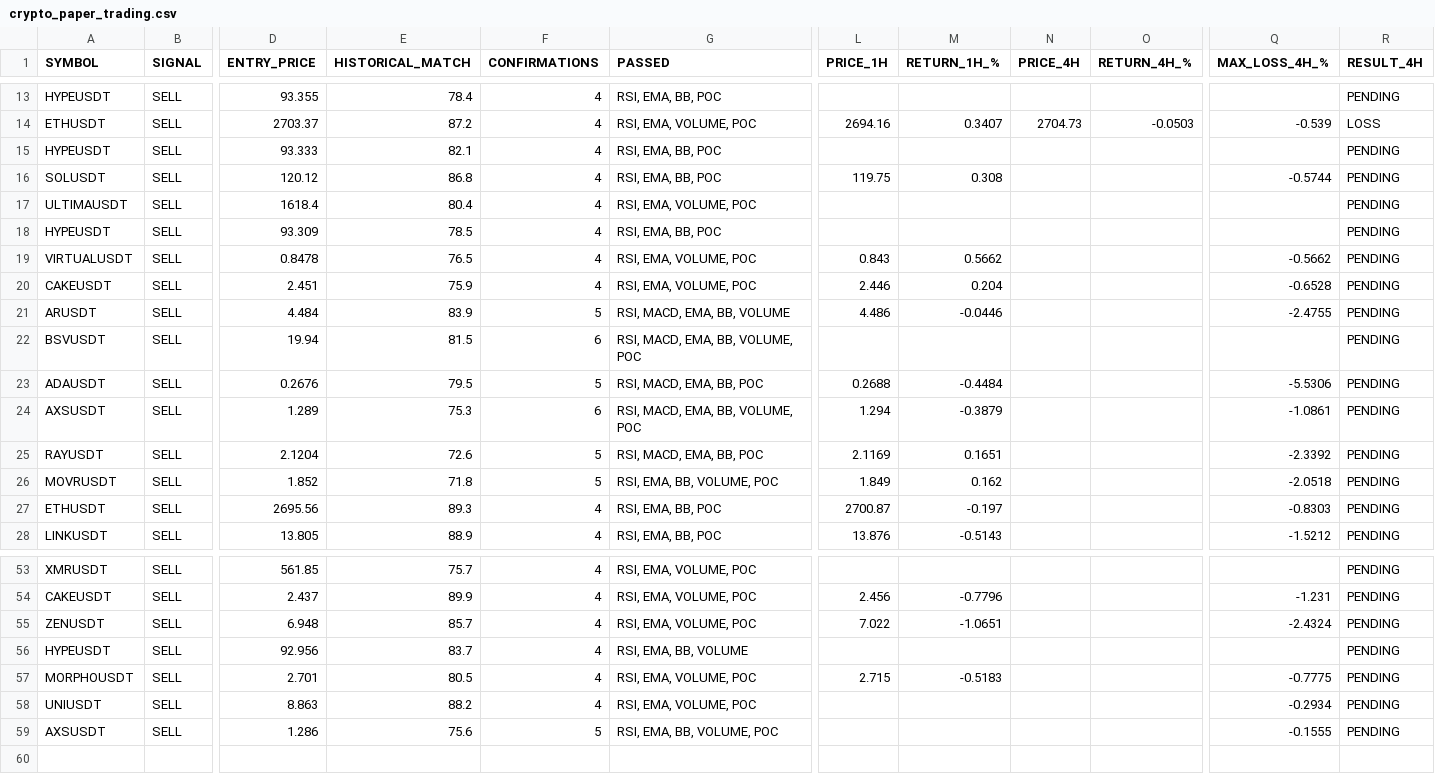
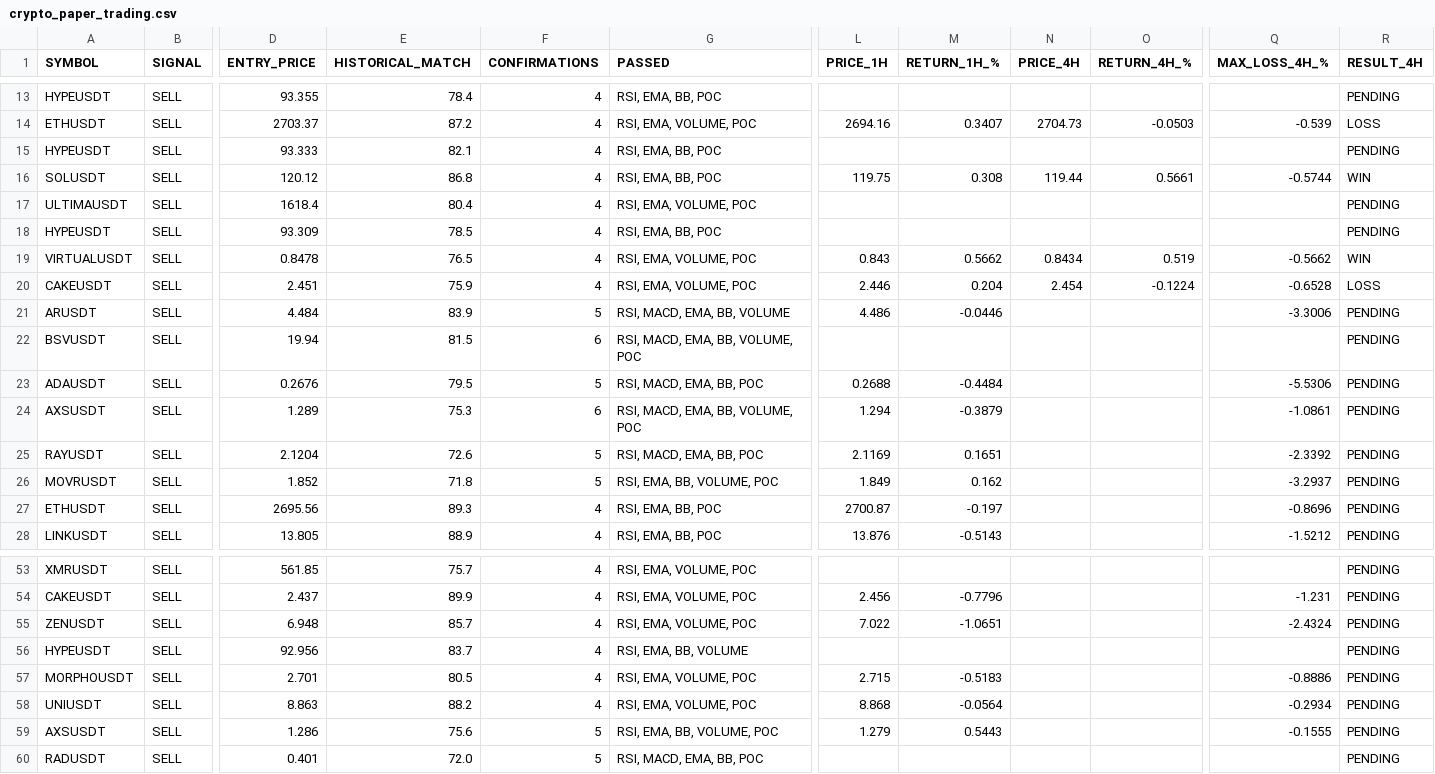
Before and after one commit to jharajesh1210/crypto-early-scanner, a CSV file: crypto_paper_trading.csv, drawn as a sheet; only a part is shown, gaps mark what is left out; rows hold the shown columns only; the diff covers the shown part only; the diff names each change by its address in the sheet, - before the commit and + after, or states it on an @@ line.

```diff
--- a/crypto_paper_trading.csv
+++ b/crypto_paper_trading.csv
-N16 (PRICE_4H): (empty)
+N16 (PRICE_4H): 119.44
-O16 (RETURN_4H_%): (empty)
+O16 (RETURN_4H_%): 0.5661
-R16 (RESULT_4H): PENDING
+R16 (RESULT_4H): WIN
-N19 (PRICE_4H): (empty)
+N19 (PRICE_4H): 0.8434
-O19 (RETURN_4H_%): (empty)
+O19 (RETURN_4H_%): 0.519
-R19 (RESULT_4H): PENDING
+R19 (RESULT_4H): WIN
-N20 (PRICE_4H): (empty)
+N20 (PRICE_4H): 2.454
-O20 (RETURN_4H_%): (empty)
+O20 (RETURN_4H_%): -0.1224
-R20 (RESULT_4H): PENDING
+R20 (RESULT_4H): LOSS
-Q21 (MAX_LOSS_4H_%): -2.4755
+Q21 (MAX_LOSS_4H_%): -3.3006
-Q26 (MAX_LOSS_4H_%): -2.0518
+Q26 (MAX_LOSS_4H_%): -3.2937
-Q27 (MAX_LOSS_4H_%): -0.8303
+Q27 (MAX_LOSS_4H_%): -0.8696
-Q57 (MAX_LOSS_4H_%): -0.7775
+Q57 (MAX_LOSS_4H_%): -0.8886
-L58 (PRICE_1H): (empty)
+L58 (PRICE_1H): 8.868
-M58 (RETURN_1H_%): (empty)
+M58 (RETURN_1H_%): -0.0564
-L59 (PRICE_1H): (empty)
+L59 (PRICE_1H): 1.279
-M59 (RETURN_1H_%): (empty)
+M59 (RETURN_1H_%): 0.5443
+row 60: RADUSDT | SELL | 0.401 | 72.0 | 5 | RSI, MACD, EMA, BB, POC |  |  |  |  |  | PENDING
```
Also changed, not shown: 4 edited cells elsewhere in this file.
